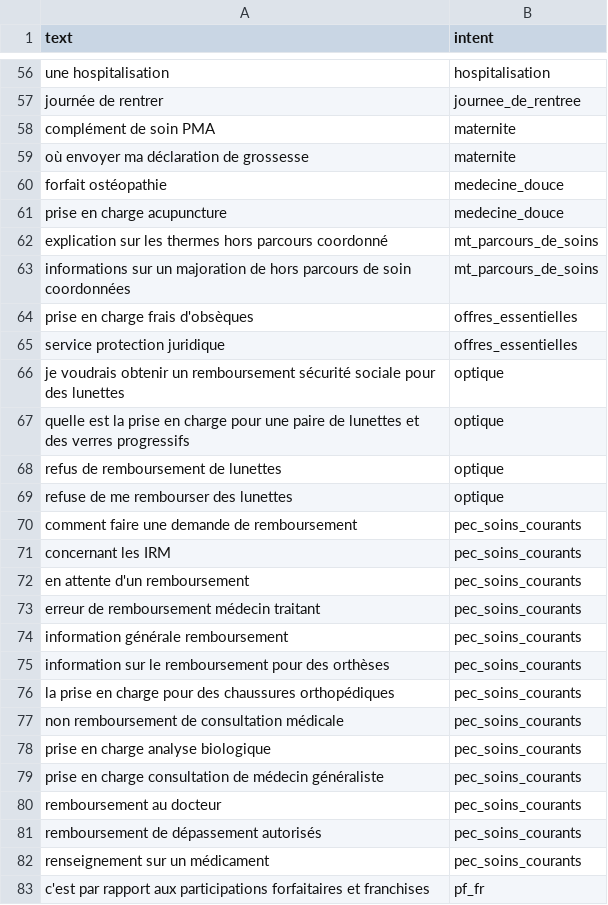
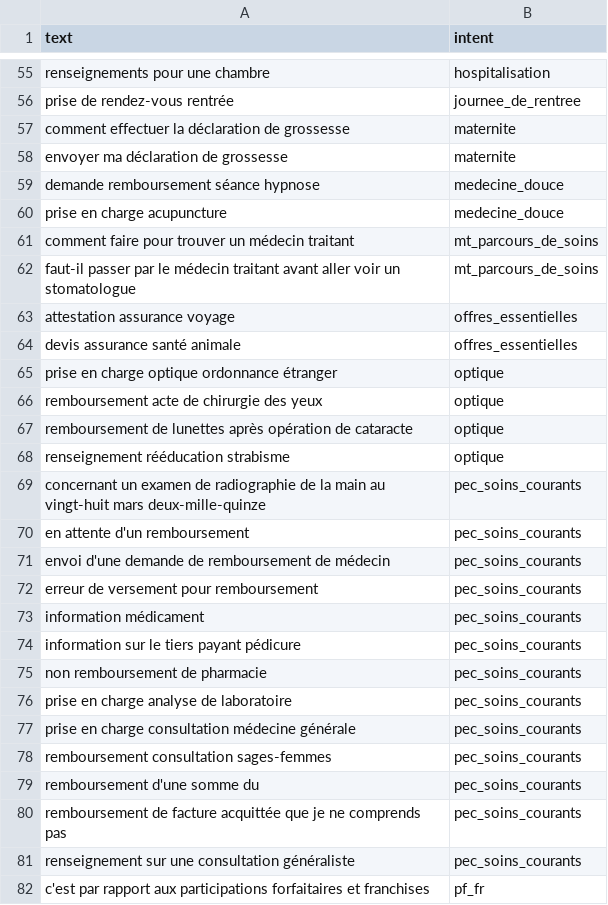
Before and after one commit to henribesnard/loko, a CSV file: eval/datasets/heldout_horsscope.csv, drawn as a sheet; only a part is shown, gaps mark what is left out; removed rows and columns are numbered as before the commit, all else as after; the diff covers the shown part only; the diff names each change by its address in the sheet, - before the commit and + after, or states it on an @@ line.

```diff
--- a/eval/datasets/heldout_horsscope.csv
+++ b/eval/datasets/heldout_horsscope.csv
-A55 (text): une hospitalisation
+A55 (text): renseignements pour une chambre
-A56 (text): journée de rentrer
+A56 (text): prise de rendez-vous rentrée
-A57 (text): complément de soin PMA
+A57 (text): comment effectuer la déclaration de grossesse
-A58 (text): où envoyer ma déclaration de grossesse
+A58 (text): envoyer ma déclaration de grossesse
-A59 (text): forfait ostéopathie
+A59 (text): demande remboursement séance hypnose
-A61 (text): explication sur les thermes hors parcours coordonné
+A61 (text): comment faire pour trouver un médecin traitant
-A62 (text): informations sur un majoration de hors parcours de soin coordonnées
+A62 (text): faut-il passer par le médecin traitant avant aller voir un stomatologue
-A63 (text): prise en charge frais d'obsèques
+A63 (text): attestation assurance voyage
-A64 (text): service protection juridique
+A64 (text): devis assurance santé animale
-A65 (text): je voudrais obtenir un remboursement sécurité sociale pour des lunettes
+A65 (text): prise en charge optique ordonnance étranger
-A66 (text): quelle est la prise en charge pour une paire de lunettes et des verres progressifs
+A66 (text): remboursement acte de chirurgie des yeux
-A67 (text): refus de remboursement de lunettes
+A67 (text): remboursement de lunettes après opération de cataracte
-A68 (text): refuse de me rembourser des lunettes
+A68 (text): renseignement rééducation strabisme
-A69 (text): comment faire une demande de remboursement
+A69 (text): concernant un examen de radiographie de la main au vingt-huit mars deux-mille-quinze
-row 71: concernant les IRM | pec_soins_courants
-A71 (text): erreur de remboursement médecin traitant
+A71 (text): envoi d'une demande de remboursement de médecin
-A72 (text): information générale remboursement
+A72 (text): erreur de versement pour remboursement
-A73 (text): information sur le remboursement pour des orthèses
+A73 (text): information médicament
-A74 (text): la prise en charge pour des chaussures orthopédiques
+A74 (text): information sur le tiers payant pédicure
-A75 (text): non remboursement de consultation médicale
+A75 (text): non remboursement de pharmacie
-A76 (text): prise en charge analyse biologique
+A76 (text): prise en charge analyse de laboratoire
-A77 (text): …charge consultation de médecin généraliste
+A77 (text): …charge consultation médecine générale
+row 78: remboursement consultation sages-femmes | pec_soins_courants
-A79 (text): remboursement au docteur
+A79 (text): remboursement d'une somme du
-A80 (text): remboursement de dépassement autorisés
+A80 (text): remboursement de facture acquittée que je ne comprends pas
-A81 (text): renseignement sur un médicament
+A81 (text): renseignement sur une consultation généraliste
```
Also changed, not shown: 6 added rows, 6 removed rows and 55 edited cells elsewhere in this file, eval/datasets/heldout_conseiller.csv, eval/datasets/heldout_metier.csv, 29 other files.
